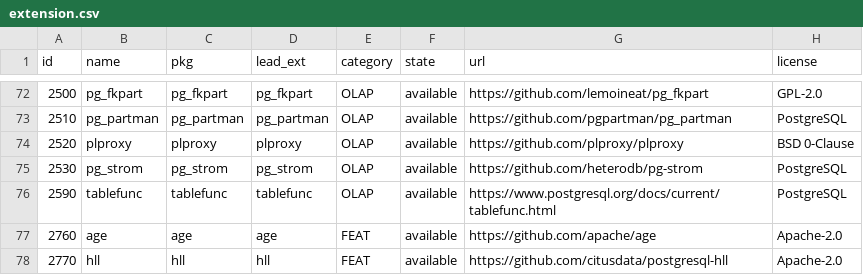
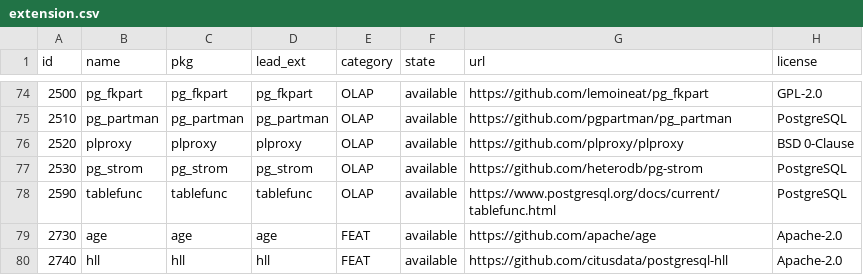
Before and after one commit to pgsty/pig, a CSV file: cli/ext/assets/extension.csv, drawn as a sheet; only a part is shown, gaps mark what is left out; addresses are those after the commit; the diff covers the shown part only; the diff names each change by its address in the sheet, - before the commit and + after, or states it on an @@ line.

Commit message:
add 3 new extensions

```diff
--- a/cli/ext/assets/extension.csv
+++ b/cli/ext/assets/extension.csv
-A79 (id): 2760
+A79 (id): 2730
-A80 (id): 2770
+A80 (id): 2740
```
Also changed, not shown: 3 added rows and 14 edited cells elsewhere in this file.
